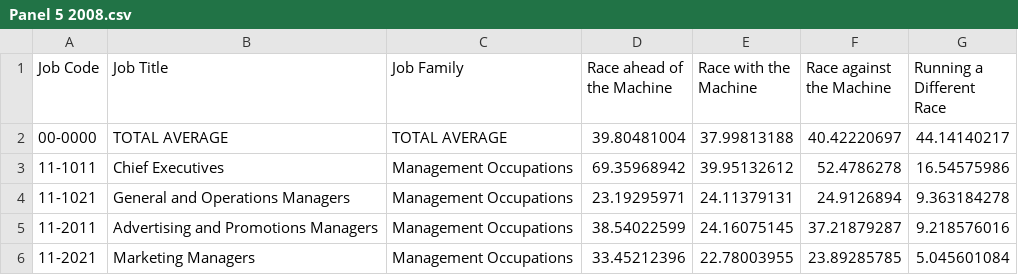
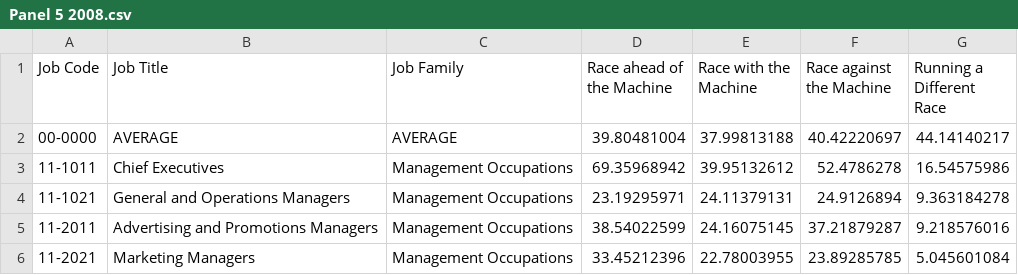
Before and after one commit to jonghkim/job-automation-index-web, a CSV file: static/data/csv/Panel 5 2008.csv, drawn as a sheet; only a part is shown.

```diff
--- a/static/data/csv/Panel 5 2008.csv
+++ b/static/data/csv/Panel 5 2008.csv
@@ -1,3 +1,3 @@
 Job Code,Job Title,Job Family,Race ahead of the Machine,Race with the Machine,Race against the Machine,Running a Different Race
-00-0000,TOTAL AVERAGE,TOTAL AVERAGE,39.80481004,37.99813188,40.42220697,44.14140217
+00-0000,AVERAGE,AVERAGE,39.80481004,37.99813188,40.42220697,44.14140217
 11-1011,Chief Executives,Management Occupations,69.35968942,39.95132612,52.4786278,16.54575986
```
Also changed, not shown: static/data/csv/Panel 2.csv, static/data/csv/Panel 5 2008~2018.csv, 3 other files.
